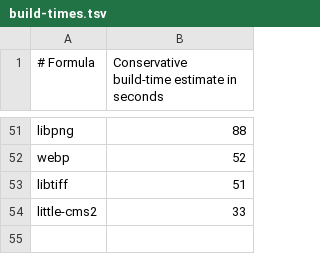
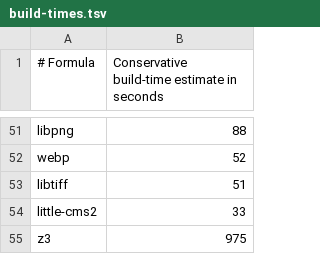
Before and after one commit to quyleanh/homebrew-tap, a TSV file: .github/build-times.tsv, drawn as a sheet; only a part is shown, gaps mark what is left out; the diff names each change by its address in the sheet, - before the commit and + after, or states it on an @@ line.

```diff
--- a/.github/build-times.tsv
+++ b/.github/build-times.tsv
+row 55: z3 | 975
```
Also changed, not shown: 1 other file.
